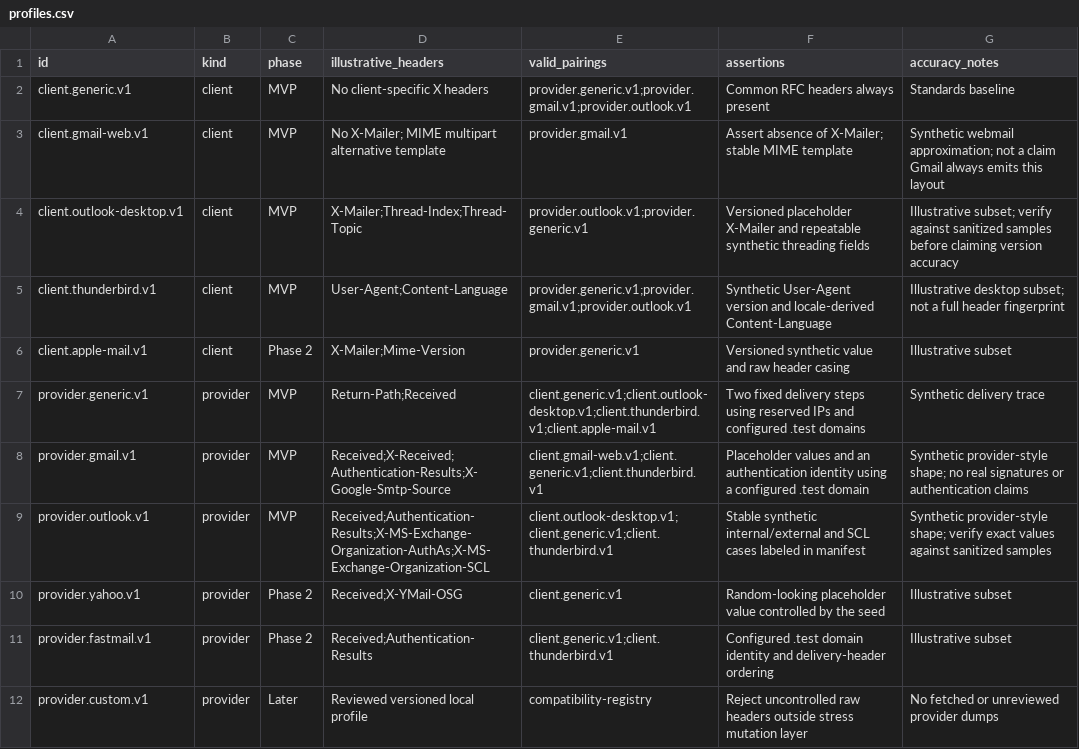
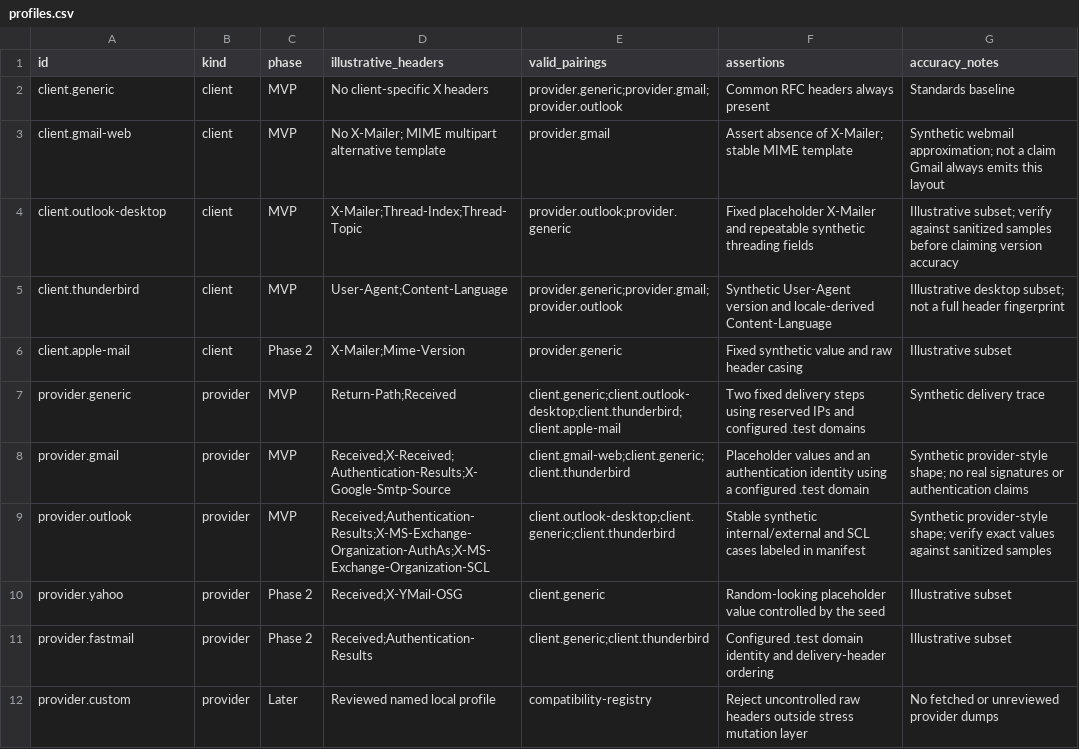
Before and after one commit to flarebyte/astrea-fake-mail-generator, a CSV file: doc/design-meta/examples/profiles.csv, drawn as a sheet.

```diff
--- a/doc/design-meta/examples/profiles.csv
+++ b/doc/design-meta/examples/profiles.csv
@@ -1,12 +1,12 @@
 id,kind,phase,illustrative_headers,valid_pairings,assertions,accuracy_notes
-client.generic.v1,client,MVP,No client-specific X headers,provider.generic.v1;provider.gmail.v1;provider.outlook.v1,Common RFC headers always present,Standards baseline
-client.gmail-web.v1,client,MVP,No X-Mailer; MIME multipart alternative template,provider.gmail.v1,Assert absence of X-Mailer; stable MIME template,Synthetic webmail approximation; not a claim Gmail always emits this layout
-client.outlook-desktop.v1,client,MVP,X-Mailer;Thread-Index;Thread-Topic,provider.outlook.v1;provider.generic.v1,Versioned placeholder X-Mailer and repeatable synthetic threading fields,Illustrative subset; verify against sanitized samples before claiming version accuracy
-client.thunderbird.v1,client,MVP,User-Agent;Content-Language,provider.generic.v1;provider.gmail.v1;provider.outlook.v1,Synthetic User-Agent version and locale-derived Content-Language,Illustrative desktop subset; not a full header fingerprint
-client.apple-mail.v1,client,Phase 2,X-Mailer;Mime-Version,provider.generic.v1,Versioned synthetic value and raw header casing,Illustrative subset
-provider.generic.v1,provider,MVP,Return-Path;Received,client.generic.v1;client.outlook-desktop.v1;client.thunderbird.v1;client.apple-mail.v1,Two fixed delivery steps using reserved IPs and configured .test domains,Synthetic delivery trace
-provider.gmail.v1,provider,MVP,Received;X-Received;Authentication-Results;X-Google-Smtp-Source,client.gmail-web.v1;client.generic.v1;client.thunderbird.v1,Placeholder values and an authentication identity using a configured .test domain,Synthetic provider-style shape; no real signatures or authentication claims
-provider.outlook.v1,provider,MVP,Received;Authentication-Results;X-MS-Exchange-Organization-AuthAs;X-MS-Exchange-Organization-SCL,client.outlook-desktop.v1;client.generic.v1;client.thunderbird.v1,Stable synthetic internal/external and SCL cases labeled in manifest,Synthetic provider-style shape; verify exact values against sanitized samples
-provider.yahoo.v1,provider,Phase 2,Received;X-YMail-OSG,client.generic.v1,Random-looking placeholder value controlled by the seed,Illustrative subset
-provider.fastmail.v1,provider,Phase 2,Received;Authentication-Results,client.generic.v1;client.thunderbird.v1,Configured .test domain identity and delivery-header ordering,Illustrative subset
-provider.custom.v1,provider,Later,Reviewed versioned local profile,compatibility-registry,Reject uncontrolled raw headers outside stress mutation layer,No fetched or unreviewed provider dumps
+client.generic,client,MVP,No client-specific X headers,provider.generic;provider.gmail;provider.outlook,Common RFC headers always present,Standards baseline
+client.gmail-web,client,MVP,No X-Mailer; MIME multipart alternative template,provider.gmail,Assert absence of X-Mailer; stable MIME template,Synthetic webmail approximation; not a claim Gmail always emits this layout
+client.outlook-desktop,client,MVP,X-Mailer;Thread-Index;Thread-Topic,provider.outlook;provider.generic,Fixed placeholder X-Mailer and repeatable synthetic threading fields,Illustrative subset; verify against sanitized samples before claiming version accuracy
+client.thunderbird,client,MVP,User-Agent;Content-Language,provider.generic;provider.gmail;provider.outlook,Synthetic User-Agent version and locale-derived Content-Language,Illustrative desktop subset; not a full header fingerprint
+client.apple-mail,client,Phase 2,X-Mailer;Mime-Version,provider.generic,Fixed synthetic value and raw header casing,Illustrative subset
+provider.generic,provider,MVP,Return-Path;Received,client.generic;client.outlook-desktop;client.thunderbird;client.apple-mail,Two fixed delivery steps using reserved IPs and configured .test domains,Synthetic delivery trace
+provider.gmail,provider,MVP,Received;X-Received;Authentication-Results;X-Google-Smtp-Source,client.gmail-web;client.generic;client.thunderbird,Placeholder values and an authentication identity using a configured .test domain,Synthetic provider-style shape; no real signatures or authentication claims
+provider.outlook,provider,MVP,Received;Authentication-Results;X-MS-Exchange-Organization-AuthAs;X-MS-Exchange-Organization-SCL,client.outlook-desktop;client.generic;client.thunderbird,Stable synthetic internal/external and SCL cases labeled in manifest,Synthetic provider-style shape; verify exact values against sanitized samples
+provider.yahoo,provider,Phase 2,Received;X-YMail-OSG,client.generic,Random-looking placeholder value controlled by the seed,Illustrative subset
+provider.fastmail,provider,Phase 2,Received;Authentication-Results,client.generic;client.thunderbird,Configured .test domain identity and delivery-header ordering,Illustrative subset
+provider.custom,provider,Later,Reviewed named local profile,compatibility-registry,Reject uncontrolled raw headers outside stress mutation layer,No fetched or unreviewed provider dumps
```
Also changed, not shown: doc/design-meta/examples/cli.csv, doc/design-meta/examples/constraints.csv, 13 other files.
